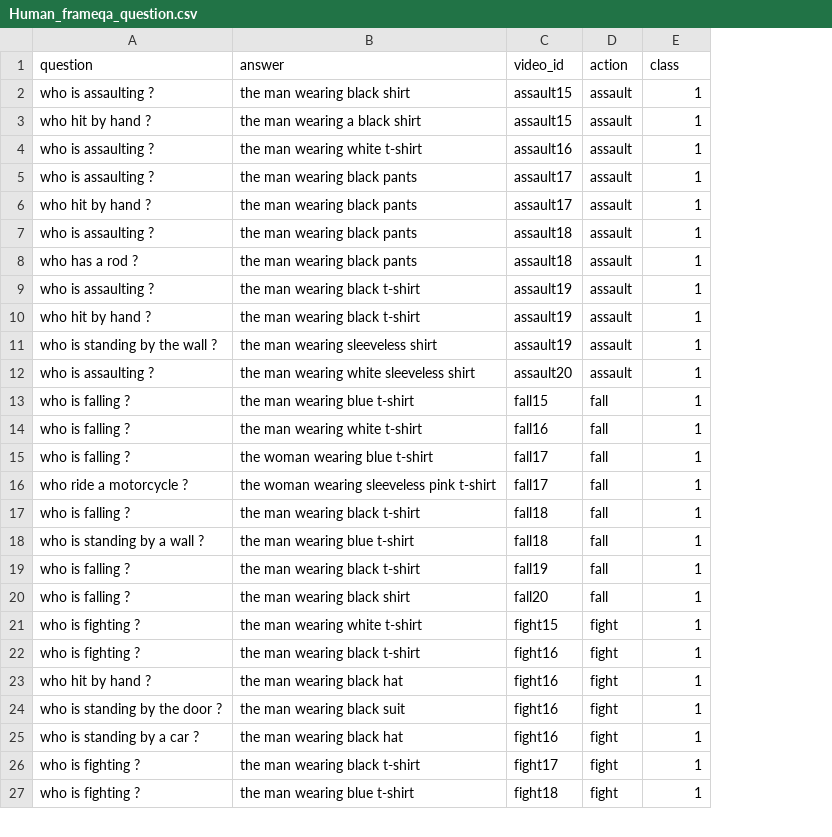
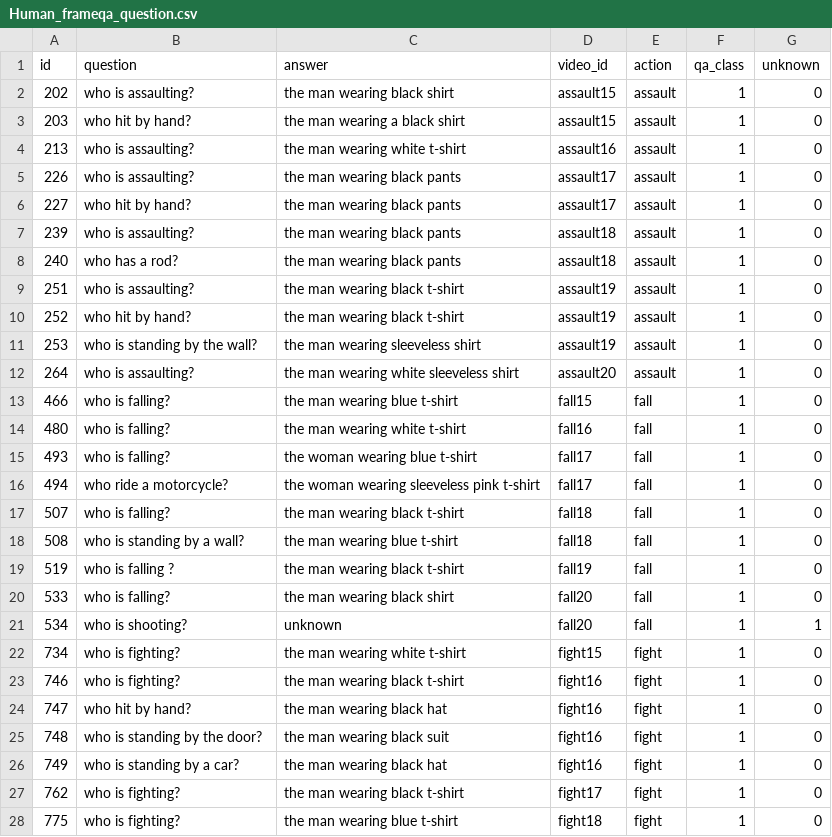
Before and after one commit to DoDucNhan/Surveillance-VQA, a CSV file: L-GCN/data/dataset/Human_frameqa_question.csv, drawn as a sheet; only a part is shown; addresses are those after the commit; the diff covers the shown part only; the diff names each change by its address in the sheet, - before the commit and + after, or states it on an @@ line.

```diff
--- a/L-GCN/data/dataset/Human_frameqa_question.csv
+++ b/L-GCN/data/dataset/Human_frameqa_question.csv
+column A (id), rows 2-20: 202 | 203 | 213 | 226 | 227 | 239 | 240 | 251 | 252 | 253 | 264 | 466 | 480 | 493 | 494 | 507 | 508 | 519 | 533; rows 22-28: 734 | 746 | 747 | 748 | 749 | 762 | 775
+column G (unknown), rows 2-20: all 0; rows 22-28: all 0
-F1: class
+F1: qa_class
-B2 (question): who is assaulting ?
+B2 (question): who is assaulting?
-B3 (question): who hit by hand ?
+B3 (question): who hit by hand?
-B4:B5 (question): who is assaulting ?
+B4:B5 (question): who is assaulting?
-B6 (question): who hit by hand ?
+B6 (question): who hit by hand?
-B7 (question): who is assaulting ?
+B7 (question): who is assaulting?
-B8 (question): who has a rod ?
+B8 (question): who has a rod?
-B9 (question): who is assaulting ?
+B9 (question): who is assaulting?
-B10 (question): who hit by hand ?
+B10 (question): who hit by hand?
-B11 (question): who is standing by the wall ?
+B11 (question): who is standing by the wall?
-B12 (question): who is assaulting ?
+B12 (question): who is assaulting?
-B13:B15 (question): who is falling ?
+B13:B15 (question): who is falling?
-B16 (question): who ride a motorcycle ?
+B16 (question): who ride a motorcycle?
-B17 (question): who is falling ?
+B17 (question): who is falling?
-B18 (question): who is standing by a wall ?
+B18 (question): who is standing by a wall?
-B20 (question): who is falling ?
+B20 (question): who is falling?
+row 21: 534 | who is shooting? | unknown | fall20 | fall | 1 | 1
-B22:B23 (question): who is fighting ?
+B22:B23 (question): who is fighting?
-B24 (question): who hit by hand ?
+B24 (question): who hit by hand?
-B25 (question): who is standing by the door ?
+B25 (question): who is standing by the door?
-B26 (question): who is standing by a car ?
+B26 (question): who is standing by a car?
-B27:B28 (question): who is fighting ?
+B27:B28 (question): who is fighting?
```
Also changed, not shown: 1 added row and 16 edited cells elsewhere in this file, L-GCN/data/dataset/Action_frameqa_question.csv, L-GCN/data/dataset/Location_frameqa_question.csv, 1 other file.
